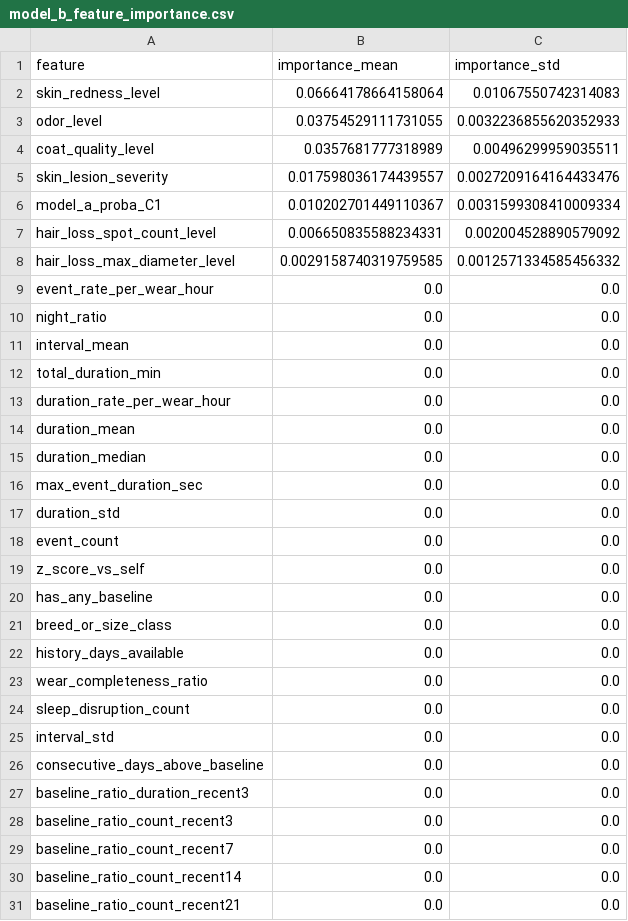
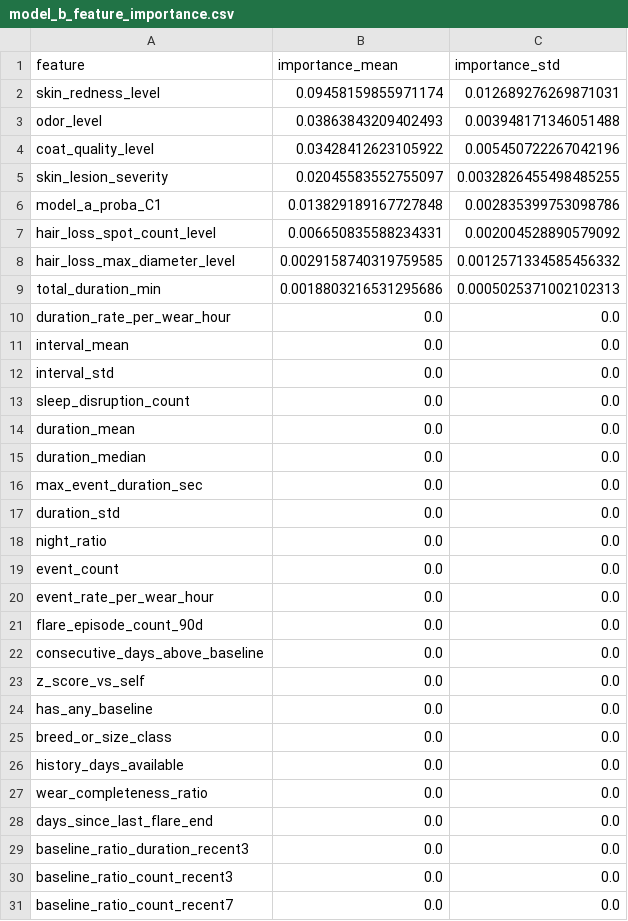
Before and after one commit to zhuyetuo/imu_train, a CSV file: skin_health/data/rf_synthetic/model_b_feature_importance.csv, drawn as a sheet; only a part is shown; the shorter side is filled out with more unchanged rows.

```diff
--- a/skin_health/data/rf_synthetic/model_b_feature_importance.csv
+++ b/skin_health/data/rf_synthetic/model_b_feature_importance.csv
@@ -1,14 +1,14 @@
 feature,importance_mean,importance_std
-skin_redness_level,0.06664178664158064,0.01067550742314083
-odor_level,0.03754529111731055,0.0032236855620352933
-coat_quality_level,0.0357681777318989,0.00496299959035511
-skin_lesion_severity,0.017598036174439557,0.0027209164164433476
-model_a_proba_C1,0.010202701449110367,0.0031599308410009334
+skin_redness_level,0.09458159855971174,0.012689276269871031
+odor_level,0.03863843209402493,0.003948171346051488
+coat_quality_level,0.03428412623105922,0.005450722267042196
+skin_lesion_severity,0.02045583552755097,0.0032826455498485255
+model_a_proba_C1,0.013829189167727848,0.002835399753098786
 hair_loss_spot_count_level,0.006650835588234331,0.002004528890579092
 hair_loss_max_diameter_level,0.0029158740319759585,0.0012571334585456332
-event_rate_per_wear_hour,0.0,0.0
-night_ratio,0.0,0.0
+total_duration_min,0.0018803216531295686,0.0005025371002102313
+duration_rate_per_wear_hour,0.0,0.0
 interval_mean,0.0,0.0
-total_duration_min,0.0,0.0
-duration_rate_per_wear_hour,0.0,0.0
+interval_std,0.0,0.0
+sleep_disruption_count,0.0,0.0
 duration_mean,0.0,0.0
@@ -17,3 +17,7 @@ max_event_duration_sec,0.0,0.0
 duration_std,0.0,0.0
+night_ratio,0.0,0.0
 event_count,0.0,0.0
+event_rate_per_wear_hour,0.0,0.0
+flare_episode_count_90d,0.0,0.0
+consecutive_days_above_baseline,0.0,0.0
 z_score_vs_self,0.0,0.0
@@ -23,5 +27,3 @@ history_days_available,0.0,0.0
 wear_completeness_ratio,0.0,0.0
-sleep_disruption_count,0.0,0.0
-interval_std,0.0,0.0
-consecutive_days_above_baseline,0.0,0.0
+days_since_last_flare_end,0.0,0.0
 baseline_ratio_duration_recent3,0.0,0.0
```
Also changed, not shown: skin_health/data/rf_synthetic/model_a_feature_importance.csv, skin_health/data/rf_synthetic/model_b_training_table.csv, 4 other files.
